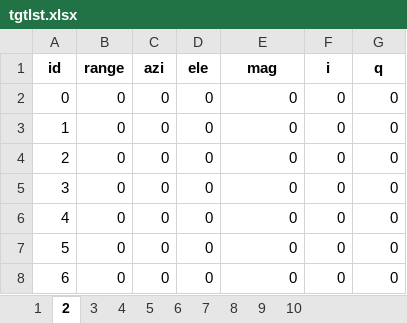
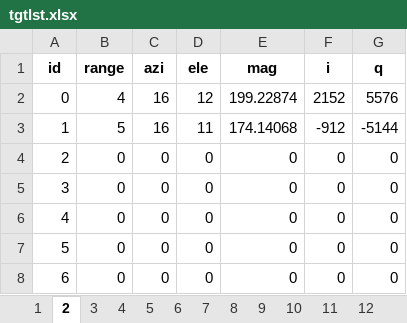
Before and after one commit to NarimiMatsumoto/AKM-SOL2-MMW, an Excel workbook: tgtlst.xlsx, sheet 2, drawn as a sheet; only a part is shown; values as stored, in another font and other column widths than the file's, no borders; the diff names each change by its address in the sheet, - before the commit and + after, or states it on an @@ line.

```diff
--- a/tgtlst.xlsx (sheet 2)
+++ b/tgtlst.xlsx (sheet 2)
+sheet tab: 11
+sheet tab: 12
-B2 (range): 0
+B2 (range): 4
-C2:C3 (azi): 0
+C2:C3 (azi): 16
-D2 (ele): 0
+D2 (ele): 12
-E2 (mag): 0
+E2 (mag): 199.22874
-F2 (i): 0
+F2 (i): 2152
-G2 (q): 0
+G2 (q): 5576
-B3 (range): 0
+B3 (range): 5
-D3 (ele): 0
+D3 (ele): 11
-E3 (mag): 0
+E3 (mag): 174.14068
-F3 (i): 0
+F3 (i): -912
-G3 (q): 0
+G3 (q): -5144
```
Also changed, not shown: sheet 3, sheet 7, sheet 1, sheet 5, sheet 6, sheet 10, other sheet tabs, fftlst_iq.xlsx, fftlst_mag.xlsx, 2 other files.
